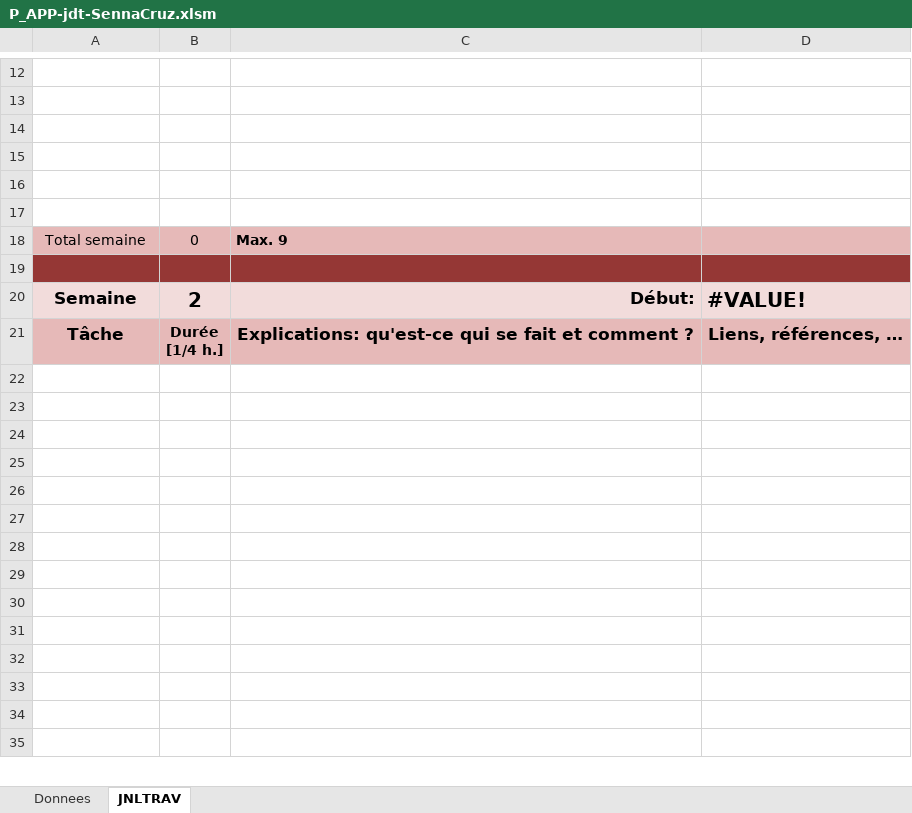
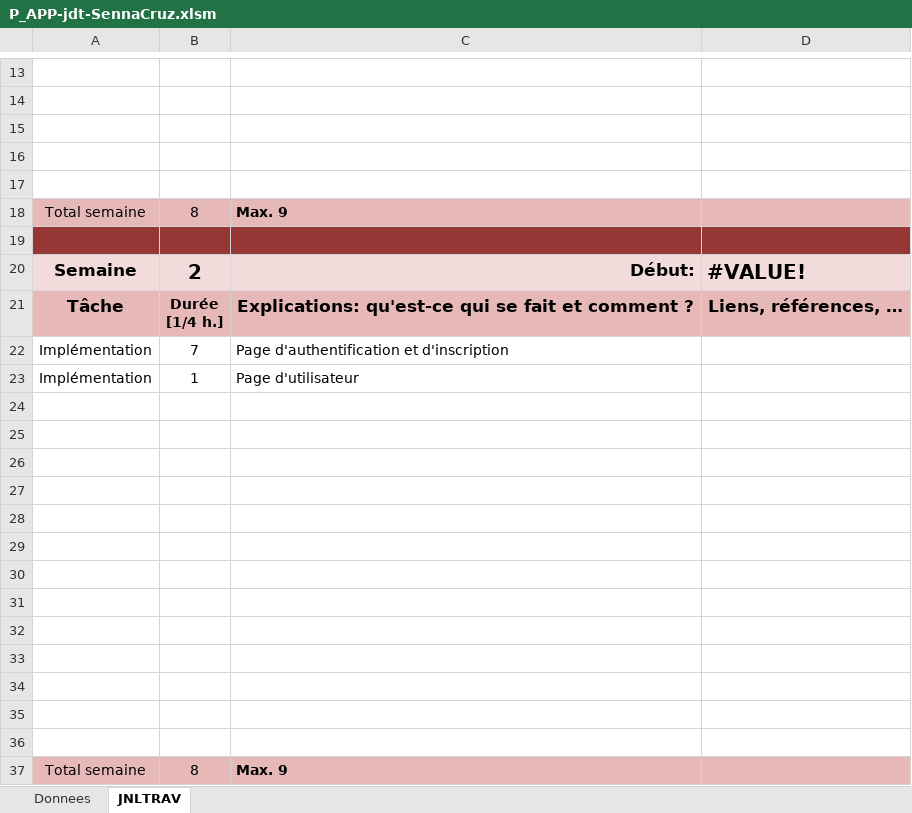
Before and after one commit to pw52lvf/secured_webshop, an Excel workbook: P_APP-jdt-SennaCruz.xlsm, sheet JNLTRAV, drawn as a sheet; only a part is shown, gaps mark what is left out; the shorter side is filled out with more unchanged rows; values as stored, in another font and other column widths than the file's, no borders; charts and pictures not drawn; removed rows and columns are numbered as before the commit, all else as after; the diff covers the shown part only; the diff names each change by its address in the sheet, - before the commit and + after, or states it on an @@ line.

Commit message:
commit final

```diff
--- a/P_APP-jdt-SennaCruz.xlsm (sheet JNLTRAV)
+++ b/P_APP-jdt-SennaCruz.xlsm (sheet JNLTRAV)
-row 17: (empty)
-B18: 0
+B18: 8
+row 22: Implémentation | 7 | Page d'authentification et d'inscription
+row 23: Implémentation | 1 | Page d'utilisateur
+row 24: (empty)
+row 25: (empty)
+row 26: (empty)
+row 27: (empty)
+row 28: (empty)
+row 29: (empty)
+row 30: (empty)
+row 31: (empty)
+row 32: (empty)
+row 33: (empty)
+row 34: (empty)
+row 35: (empty)
+row 36: (empty)
+row 37: Total semaine | 8 | Max. 9
```
Also changed, not shown: 72 added rows, 87 removed rows, 10 moved rows, 5 edited cells and cell formats elsewhere in this sheet, sheet Donnees, charts or pictures.
